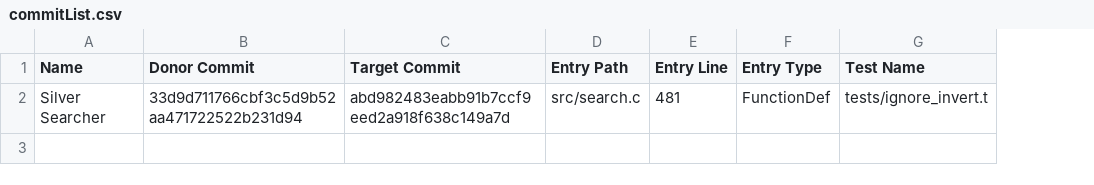
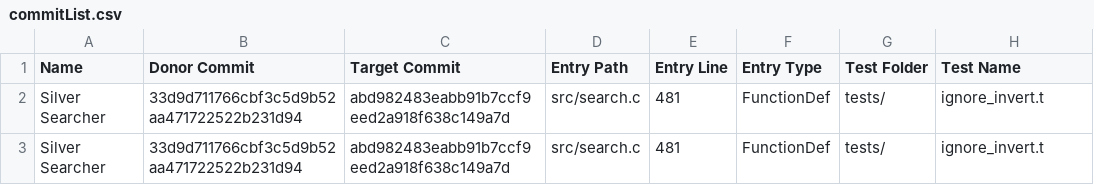
Before and after one commit to LPhD/Jess, a CSV file: customScripts/Evaluation/commitList.csv, drawn as a sheet; addresses are those after the commit; the diff names each change by its address in the sheet, - before the commit and + after, or states it on an @@ line.

Commit message:
Updated structure

```diff
--- a/customScripts/Evaluation/commitList.csv
+++ b/customScripts/Evaluation/commitList.csv
+column G (Test Folder), row 2: tests/
-H2 (Test Name): tests/ignore_invert.t
+H2 (Test Name): ignore_invert.t
+row 3: Silver Searcher | 33d9d711766cbf3c5d9b52aa471722522b231d94 | abd982483eabb91b7ccf9eed2a918f638c149a7d | src/search.c | 481 | FunctionDef | tests/ | ignore_invert.t
```
